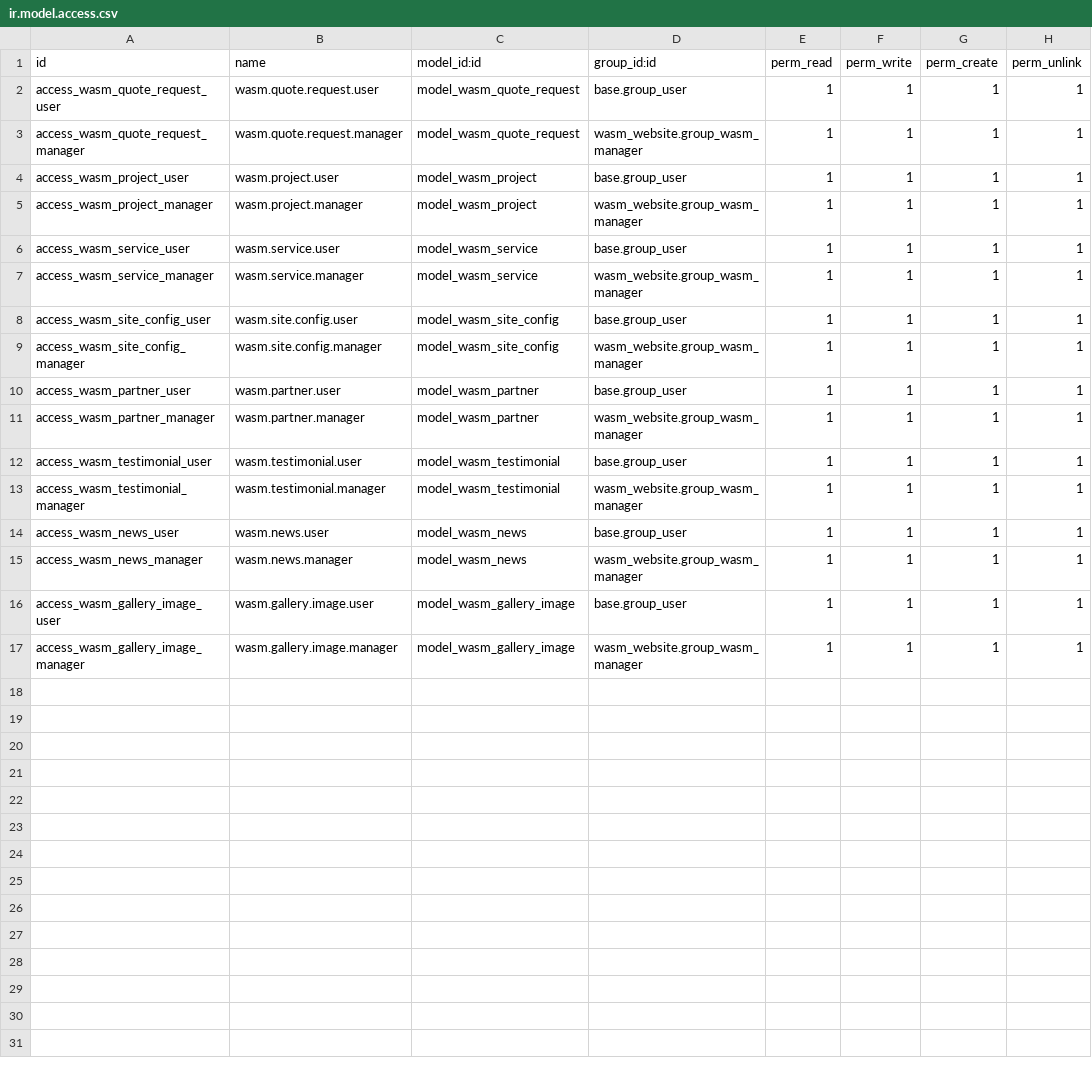
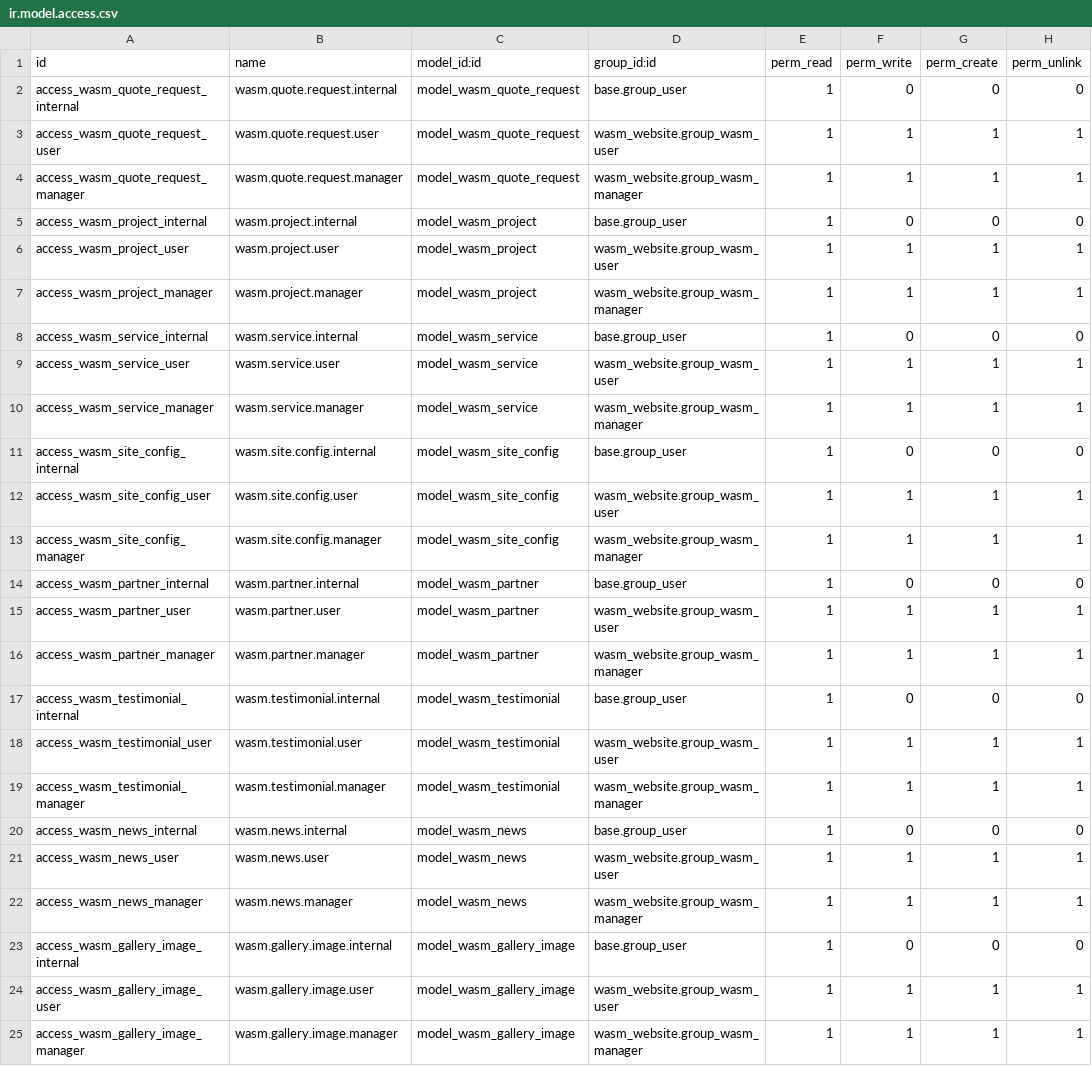
Before and after one commit to saad20115/arfaeng2019, a CSV file: custom_addons/wasm_website/security/ir.model.access.csv, drawn as a sheet.

Commit message:
Ensure all security rules and server configuration files are tracked

```diff
--- a/custom_addons/wasm_website/security/ir.model.access.csv
+++ b/custom_addons/wasm_website/security/ir.model.access.csv
@@ -1,17 +1,25 @@
 id,name,model_id:id,group_id:id,perm_read,perm_write,perm_create,perm_unlink
-access_wasm_quote_request_user,wasm.quote.request.user,model_wasm_quote_request,base.group_user,1,1,1,1
+access_wasm_quote_request_internal,wasm.quote.request.internal,model_wasm_quote_request,base.group_user,1,0,0,0
+access_wasm_quote_request_user,wasm.quote.request.user,model_wasm_quote_request,wasm_website.group_wasm_user,1,1,1,1
 access_wasm_quote_request_manager,wasm.quote.request.manager,model_wasm_quote_request,wasm_website.group_wasm_manager,1,1,1,1
-access_wasm_project_user,wasm.project.user,model_wasm_project,base.group_user,1,1,1,1
+access_wasm_project_internal,wasm.project.internal,model_wasm_project,base.group_user,1,0,0,0
+access_wasm_project_user,wasm.project.user,model_wasm_project,wasm_website.group_wasm_user,1,1,1,1
 access_wasm_project_manager,wasm.project.manager,model_wasm_project,wasm_website.group_wasm_manager,1,1,1,1
-access_wasm_service_user,wasm.service.user,model_wasm_service,base.group_user,1,1,1,1
+access_wasm_service_internal,wasm.service.internal,model_wasm_service,base.group_user,1,0,0,0
+access_wasm_service_user,wasm.service.user,model_wasm_service,wasm_website.group_wasm_user,1,1,1,1
 access_wasm_service_manager,wasm.service.manager,model_wasm_service,wasm_website.group_wasm_manager,1,1,1,1
-access_wasm_site_config_user,wasm.site.config.user,model_wasm_site_config,base.group_user,1,1,1,1
+access_wasm_site_config_internal,wasm.site.config.internal,model_wasm_site_config,base.group_user,1,0,0,0
+access_wasm_site_config_user,wasm.site.config.user,model_wasm_site_config,wasm_website.group_wasm_user,1,1,1,1
 access_wasm_site_config_manager,wasm.site.config.manager,model_wasm_site_config,wasm_website.group_wasm_manager,1,1,1,1
-access_wasm_partner_user,wasm.partner.user,model_wasm_partner,base.group_user,1,1,1,1
+access_wasm_partner_internal,wasm.partner.internal,model_wasm_partner,base.group_user,1,0,0,0
+access_wasm_partner_user,wasm.partner.user,model_wasm_partner,wasm_website.group_wasm_user,1,1,1,1
 access_wasm_partner_manager,wasm.partner.manager,model_wasm_partner,wasm_website.group_wasm_manager,1,1,1,1
-access_wasm_testimonial_user,wasm.testimonial.user,model_wasm_testimonial,base.group_user,1,1,1,1
+access_wasm_testimonial_internal,wasm.testimonial.internal,model_wasm_testimonial,base.group_user,1,0,0,0
+access_wasm_testimonial_user,wasm.testimonial.user,model_wasm_testimonial,wasm_website.group_wasm_user,1,1,1,1
 access_wasm_testimonial_manager,wasm.testimonial.manager,model_wasm_testimonial,wasm_website.group_wasm_manager,1,1,1,1
-access_wasm_news_user,wasm.news.user,model_wasm_news,base.group_user,1,1,1,1
+access_wasm_news_internal,wasm.news.internal,model_wasm_news,base.group_user,1,0,0,0
+access_wasm_news_user,wasm.news.user,model_wasm_news,wasm_website.group_wasm_user,1,1,1,1
 access_wasm_news_manager,wasm.news.manager,model_wasm_news,wasm_website.group_wasm_manager,1,1,1,1
-access_wasm_gallery_image_user,wasm.gallery.image.user,model_wasm_gallery_image,base.group_user,1,1,1,1
+access_wasm_gallery_image_internal,wasm.gallery.image.internal,model_wasm_gallery_image,base.group_user,1,0,0,0
+access_wasm_gallery_image_user,wasm.gallery.image.user,model_wasm_gallery_image,wasm_website.group_wasm_user,1,1,1,1
 access_wasm_gallery_image_manager,wasm.gallery.image.manager,model_wasm_gallery_image,wasm_website.group_wasm_manager,1,1,1,1
```
Also changed, not shown: 2 other files.
